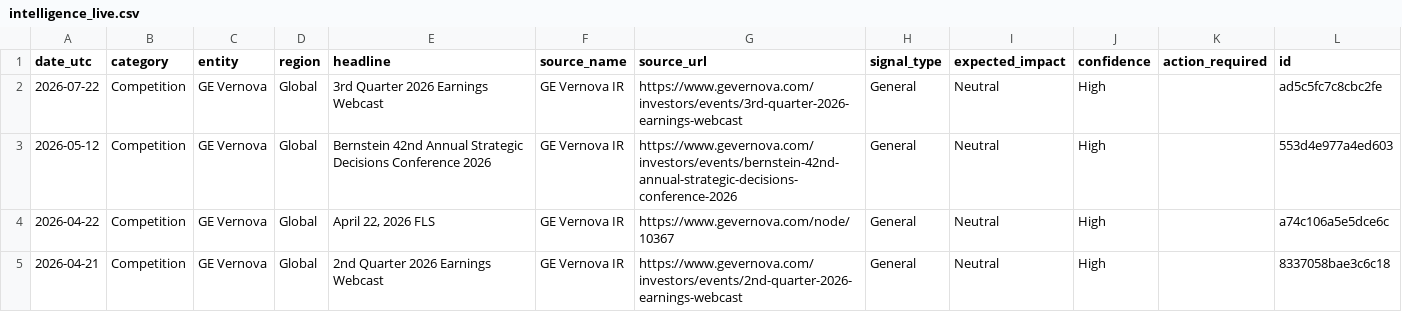
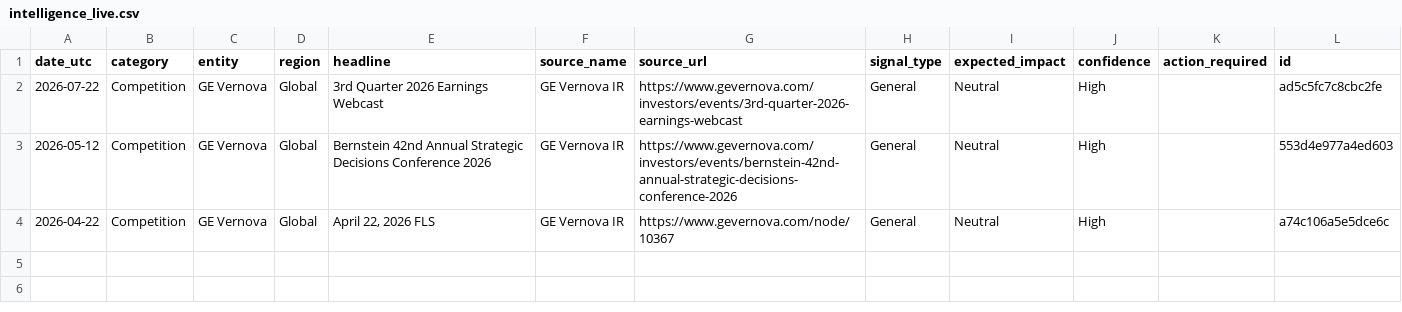
Before and after one commit to rvenkataraman17/PurpleGrid, a CSV file: data/intelligence_live.csv, drawn as a sheet; the diff names each change by its address in the sheet, - before the commit and + after, or states it on an @@ line.

Commit message:
Daily intel + KPI update

```diff
--- a/data/intelligence_live.csv
+++ b/data/intelligence_live.csv
-row 5: 2026-04-21 | Competition | GE Vernova | Global | 2nd Quarter 2026 Earnings Webcast | GE Vernova IR | https://www.gevernova.com/investors/events/2nd-quarter-2026-earnings-webcast | General | Neutral | High |  | 8337058bae3c6c18
```
